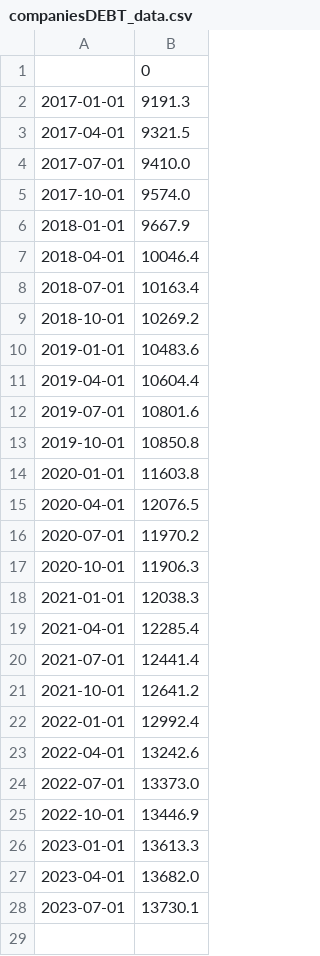
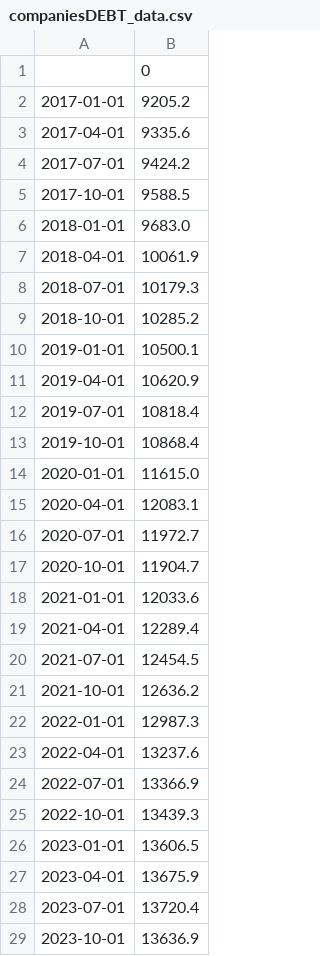
Before and after one commit to aapcssasha/Driver, a CSV file: data/companiesDEBT_data.csv, drawn as a sheet.

```diff
--- a/data/companiesDEBT_data.csv
+++ b/data/companiesDEBT_data.csv
@@ -1,28 +1,29 @@
 ,0
-2017-01-01,9191.3
-2017-04-01,9321.5
-2017-07-01,9410.0
-2017-10-01,9574.0
-2018-01-01,9667.9
-2018-04-01,10046.4
-2018-07-01,10163.4
-2018-10-01,10269.2
-2019-01-01,10483.6
-2019-04-01,10604.4
-2019-07-01,10801.6
-2019-10-01,10850.8
-2020-01-01,11603.8
-2020-04-01,12076.5
-2020-07-01,11970.2
-2020-10-01,11906.3
-2021-01-01,12038.3
-2021-04-01,12285.4
-2021-07-01,12441.4
-2021-10-01,12641.2
-2022-01-01,12992.4
-2022-04-01,13242.6
-2022-07-01,13373.0
-2022-10-01,13446.9
-2023-01-01,13613.3
-2023-04-01,13682.0
-2023-07-01,13730.1
+2017-01-01,9205.2
+2017-04-01,9335.6
+2017-07-01,9424.2
+2017-10-01,9588.5
+2018-01-01,9683.0
+2018-04-01,10061.9
+2018-07-01,10179.3
+2018-10-01,10285.2
+2019-01-01,10500.1
+2019-04-01,10620.9
+2019-07-01,10818.4
+2019-10-01,10868.4
+2020-01-01,11615.0
+2020-04-01,12083.1
+2020-07-01,11972.7
+2020-10-01,11904.7
+2021-01-01,12033.6
+2021-04-01,12289.4
+2021-07-01,12454.5
+2021-10-01,12636.2
+2022-01-01,12987.3
+2022-04-01,13237.6
+2022-07-01,13366.9
+2022-10-01,13439.3
+2023-01-01,13606.5
+2023-04-01,13675.9
+2023-07-01,13720.4
+2023-10-01,13636.9
```
Also changed, not shown: data/mortage30yearsRate_data.csv, data/unemploymentRate_data.csv, 6 other files.
